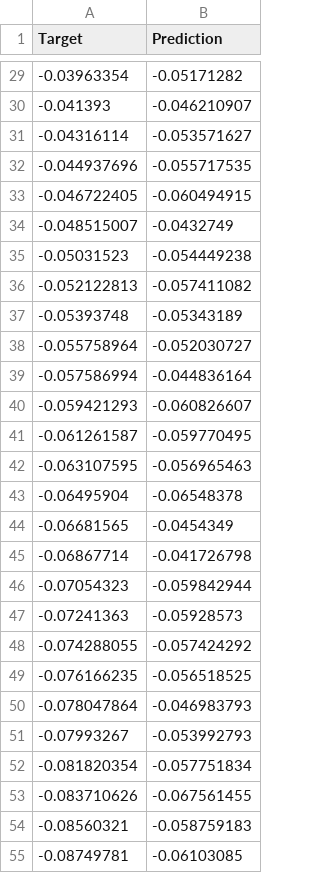
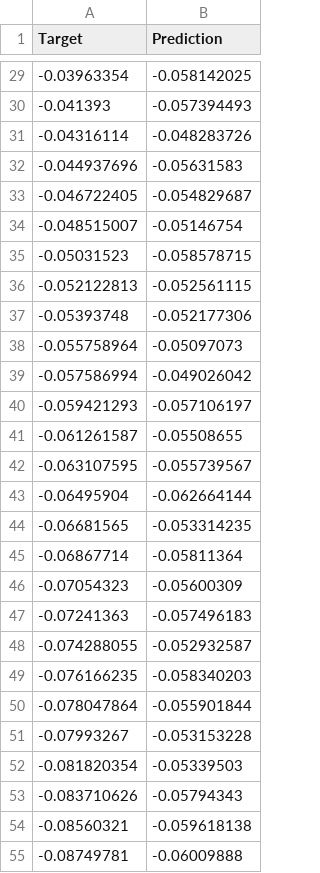
Before and after one commit to UlrikKowalk/easy2VERIFY_GazeTracking, a CSV file: easyTest.csv, drawn as a sheet; only a part is shown, gaps mark what is left out; the diff covers the shown part only.

```diff
--- a/easyTest.csv
+++ b/easyTest.csv
@@ -29,27 +29,27 @@ Target,Prediction
--0.03963354,-0.05171282
--0.041393,-0.046210907
--0.04316114,-0.053571627
--0.044937696,-0.055717535
--0.046722405,-0.060494915
--0.048515007,-0.0432749
--0.05031523,-0.054449238
--0.052122813,-0.057411082
--0.05393748,-0.05343189
--0.055758964,-0.052030727
--0.057586994,-0.044836164
--0.059421293,-0.060826607
--0.061261587,-0.059770495
--0.063107595,-0.056965463
--0.06495904,-0.06548378
--0.06681565,-0.0454349
--0.06867714,-0.041726798
--0.07054323,-0.059842944
--0.07241363,-0.05928573
--0.074288055,-0.057424292
--0.076166235,-0.056518525
--0.078047864,-0.046983793
--0.07993267,-0.053992793
--0.081820354,-0.057751834
--0.083710626,-0.067561455
--0.08560321,-0.058759183
--0.08749781,-0.06103085
+-0.03963354,-0.058142025
+-0.041393,-0.057394493
+-0.04316114,-0.048283726
+-0.044937696,-0.05631583
+-0.046722405,-0.054829687
+-0.048515007,-0.05146754
+-0.05031523,-0.058578715
+-0.052122813,-0.052561115
+-0.05393748,-0.052177306
+-0.055758964,-0.05097073
+-0.057586994,-0.049026042
+-0.059421293,-0.057106197
+-0.061261587,-0.05508655
+-0.063107595,-0.055739567
+-0.06495904,-0.062664144
+-0.06681565,-0.053314235
+-0.06867714,-0.05811364
+-0.07054323,-0.05600309
+-0.07241363,-0.057496183
+-0.074288055,-0.052932587
+-0.076166235,-0.058340203
+-0.078047864,-0.055901844
+-0.07993267,-0.053153228
+-0.081820354,-0.05339503
+-0.083710626,-0.05794343
+-0.08560321,-0.059618138
+-0.08749781,-0.06009888
```
Also changed, not shown: 73 edited cells elsewhere in this file, 1 other file.
